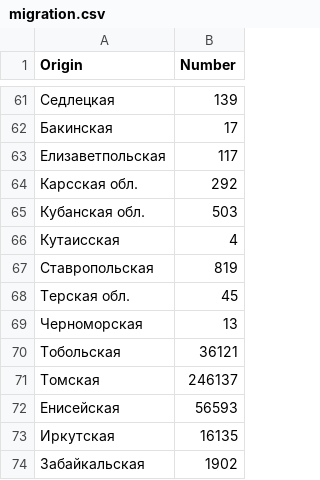
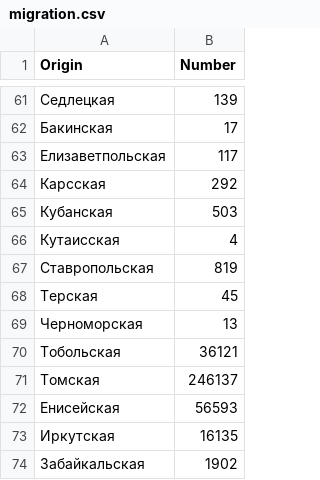
Before and after one commit to portoulan/ZaUral, a CSV file: data/migration.csv, drawn as a sheet; only a part is shown, gaps mark what is left out.

Commit message:
Update migration.csv

```diff
--- a/data/migration.csv
+++ b/data/migration.csv
@@ -63,7 +63,7 @@
 Елизаветпольская;117
-Карсская обл.;292
-Кубанская обл.;503
+Карсская;292
+Кубанская;503
 Кутаисская;4
 Ставропольская;819
-Терская обл.;45
+Терская;45
 Черноморская;13
```
